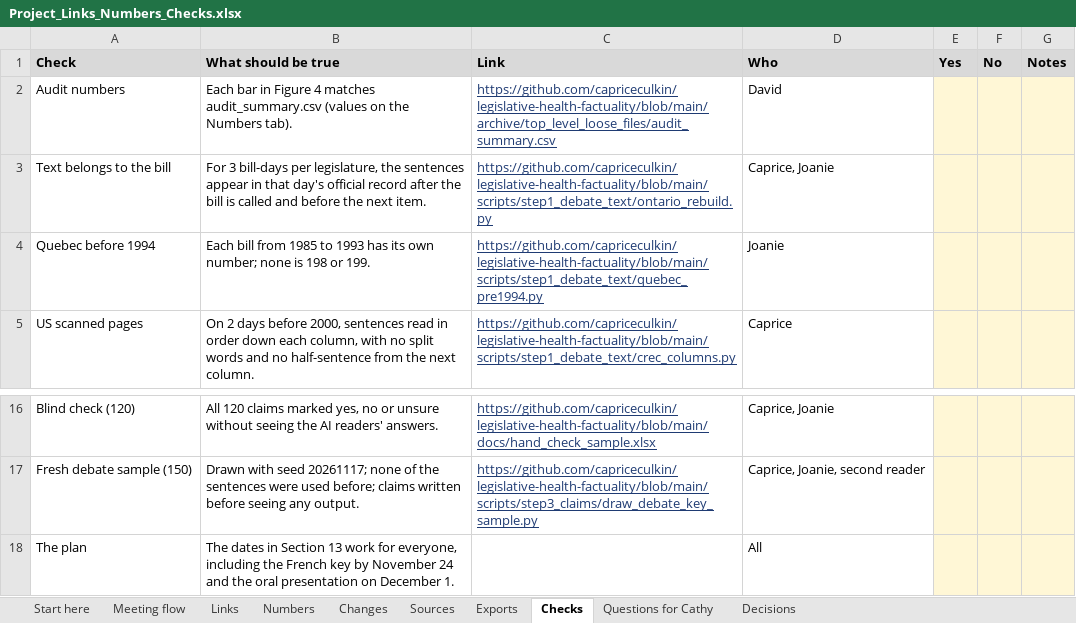
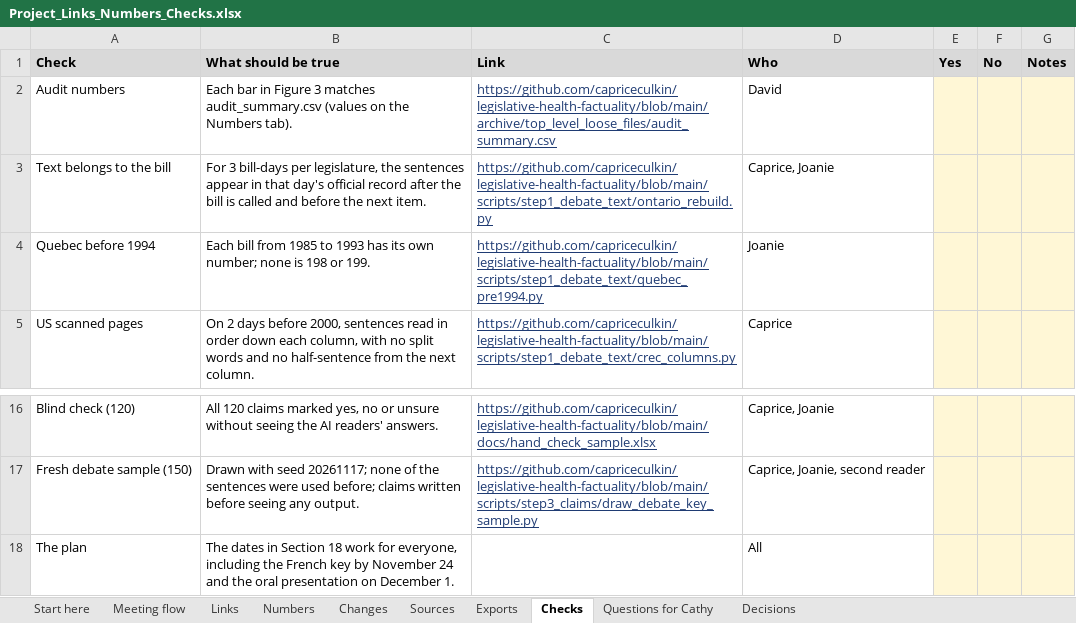
Before and after one commit to capriceculkin/legislative-health-factuality, an Excel workbook: docs/Project_Links_Numbers_Checks.xlsx, sheet Checks, drawn as a sheet; only a part is shown, gaps mark what is left out; values as stored, in another font and other column widths than the file's, no borders; the diff names each change by its address in the sheet, - before the commit and + after, or states it on an @@ line.

Commit message:
Guide: Part 1 on what to explain at the Nov 17 meeting

```diff
--- a/docs/Project_Links_Numbers_Checks.xlsx (sheet Checks)
+++ b/docs/Project_Links_Numbers_Checks.xlsx (sheet Checks)
-B2 (What should be true): …in Figure 4 matches audit_summary.csv…
+B2 (What should be true): …in Figure 3 matches audit_summary.csv…
-B18 (What should be true): …in Section 13 work for…
+B18 (What should be true): …in Section 18 work for…
```
Also changed, not shown: sheet Links, sheet Meeting flow, 1 other file.
